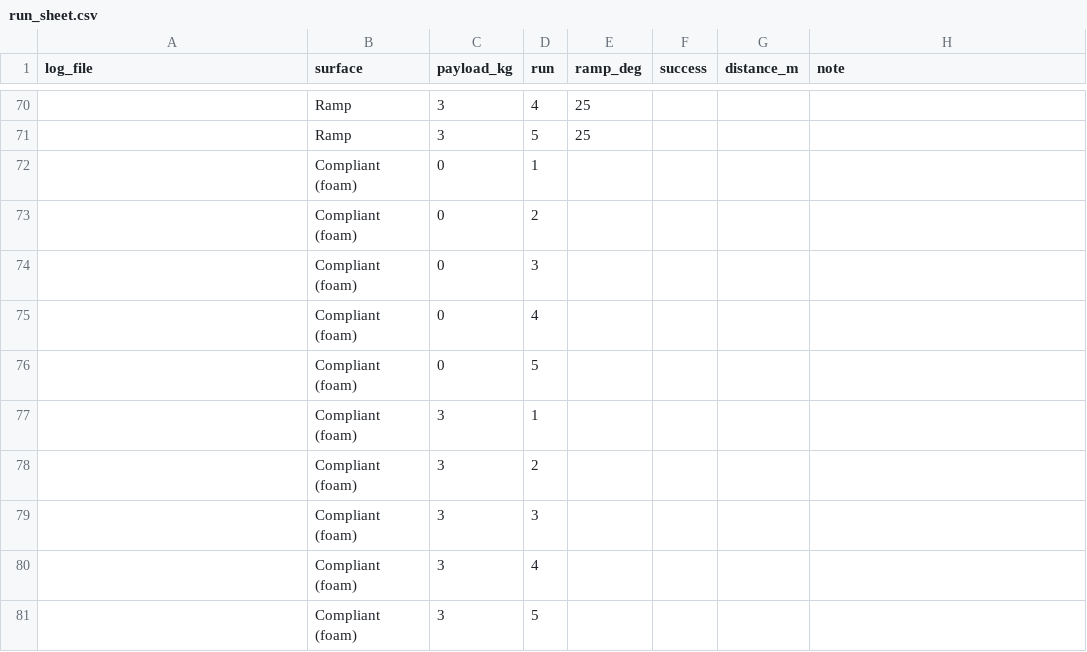
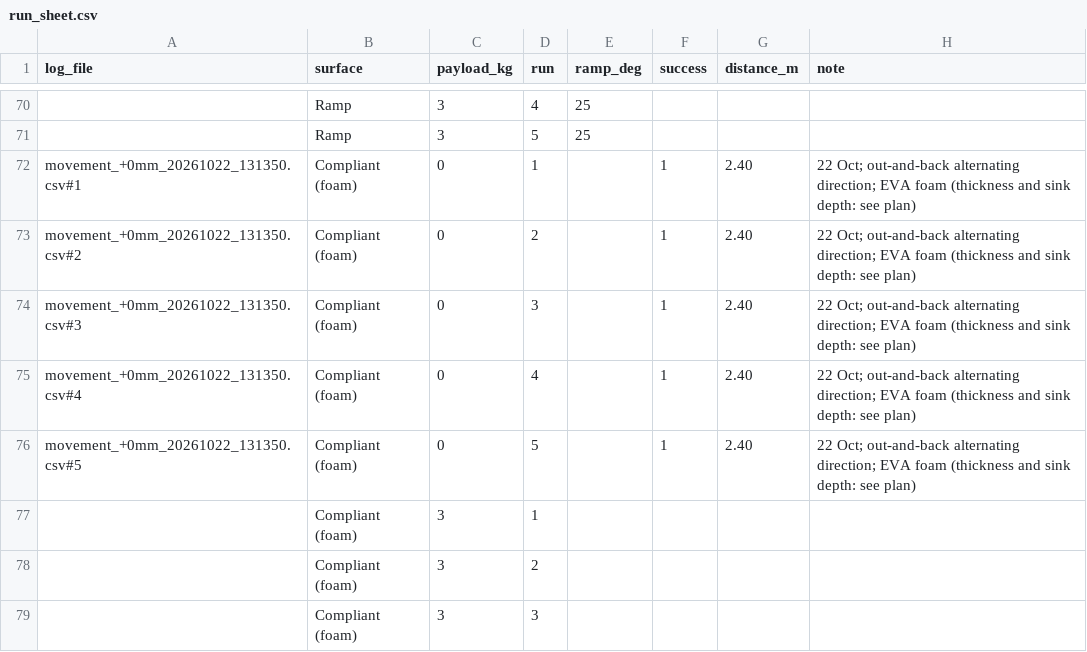
Before and after one commit to M-TRCH/BLEGS, a CSV file: python/paper_testing/test_3/output/log/run_sheet.csv, drawn as a sheet; only a part is shown, gaps mark what is left out; the shorter side is filled out with more unchanged rows; removed rows and columns are numbered as before the commit, all else as after; the diff names each change by its address in the sheet, - before the commit and + after, or states it on an @@ line.

```diff
--- a/python/paper_testing/test_3/output/log/run_sheet.csv
+++ b/python/paper_testing/test_3/output/log/run_sheet.csv
-row 72:  | Compliant (foam) | 0 | 1
-row 73:  | Compliant (foam) | 0 | 2
-row 74:  | Compliant (foam) | 0 | 3
-row 75:  | Compliant (foam) | 0 | 4
-row 76:  | Compliant (foam) | 0 | 5
+row 72: movement_+0mm_20261022_131350.csv#1 | Compliant (foam) | 0 | 1 |  | 1 | 2.40 | 22 Oct; out-and-back alternating direction; EVA foam (thickness and sink depth: see plan)
+row 73: movement_+0mm_20261022_131350.csv#2 | Compliant (foam) | 0 | 2 |  | 1 | 2.40 | 22 Oct; out-and-back alternating direction; EVA foam (thickness and sink depth: see plan)
+row 74: movement_+0mm_20261022_131350.csv#3 | Compliant (foam) | 0 | 3 |  | 1 | 2.40 | 22 Oct; out-and-back alternating direction; EVA foam (thickness and sink depth: see plan)
+row 75: movement_+0mm_20261022_131350.csv#4 | Compliant (foam) | 0 | 4 |  | 1 | 2.40 | 22 Oct; out-and-back alternating direction; EVA foam (thickness and sink depth: see plan)
+row 76: movement_+0mm_20261022_131350.csv#5 | Compliant (foam) | 0 | 5 |  | 1 | 2.40 | 22 Oct; out-and-back alternating direction; EVA foam (thickness and sink depth: see plan)
```
Also changed, not shown: 3 other files.
